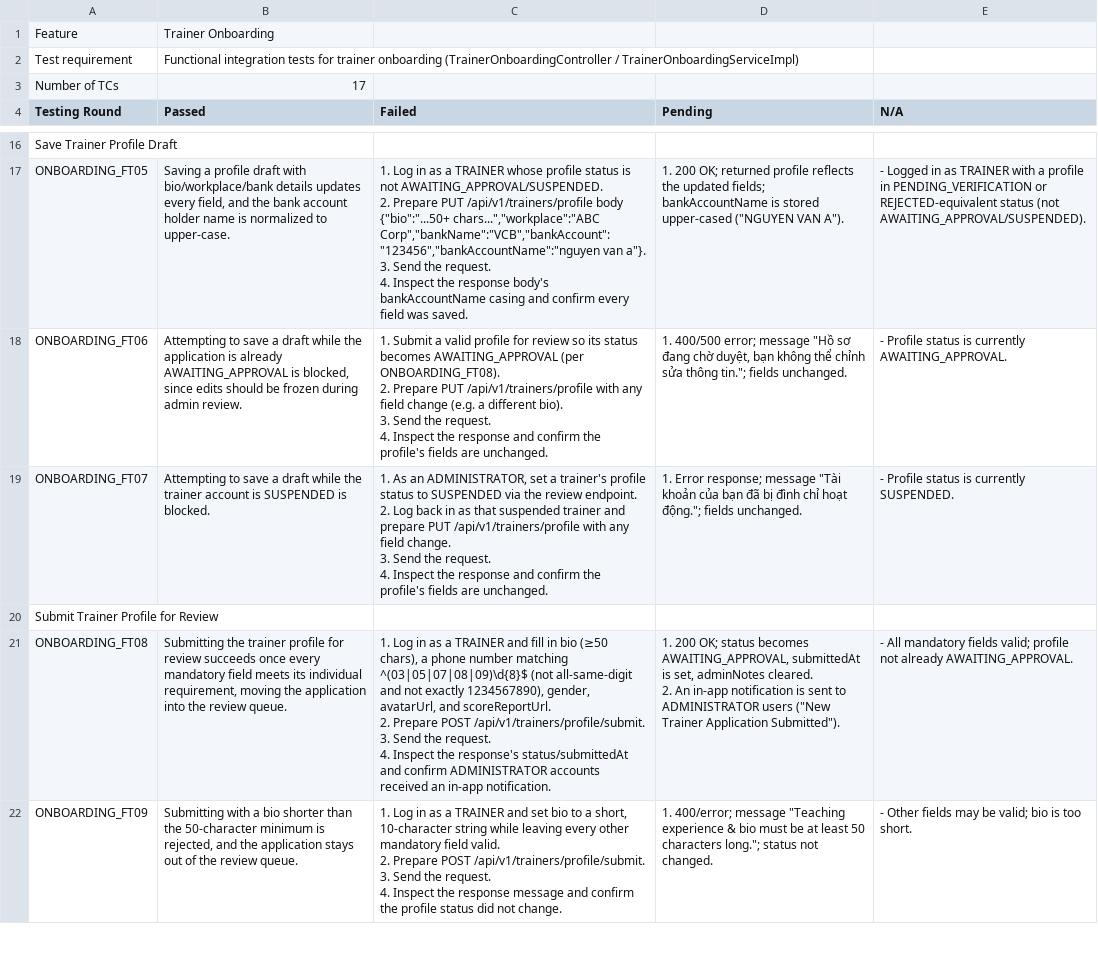
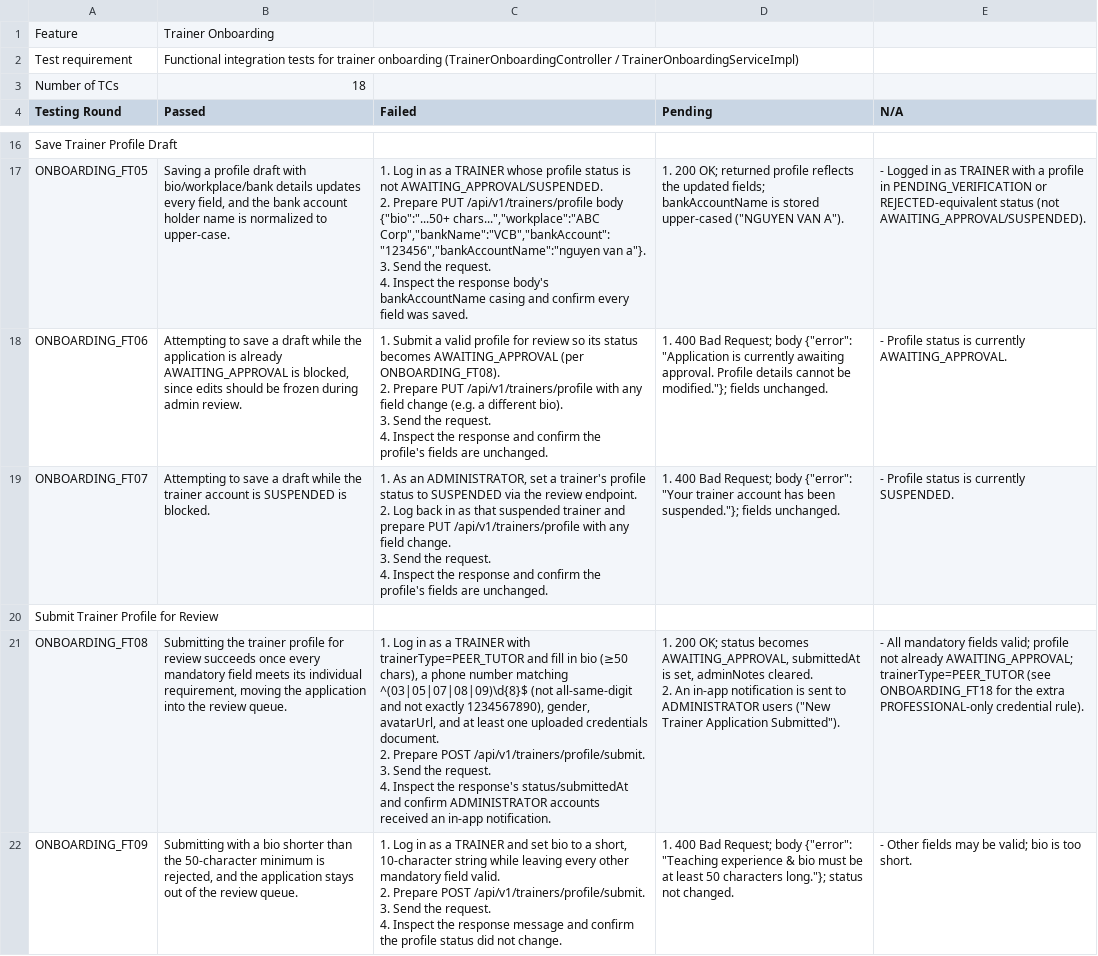
Before and after one commit to thanhthaoqn/HanGo, a CSV file: doc/test_doc/itc-sheet-trainer-onboarding.csv, drawn as a sheet; only a part is shown, gaps mark what is left out; ↵ is a line break in a cell; the diff covers the shown part only; the diff names each change by its address in the sheet, - before the commit and + after, or states it on an @@ line.

Commit message:
test(docs): resync Trainer Onboarding + Dashboard & Reports manual test sheets with current backend/frontend
Re-verified itc-sheet-trainer-onboarding.csv, itc-sheet-dashboard-reports.csv, and
sys-sheet-trainer-onboarding-flow.csv against the live code and fixed the drift found:

- Admin approval no longer accepts a custom revenueShare (backend silently ignores it,
  Admin UI's Approve dialog dropped the input entirely) - rewrote ONBOARDING_FT15 and
  SYS TC11/TC12 accordingly.
- Agreement signing now happens right after Trainer Type Selection (before profile
  completion), not post-approval; the Agreement page has no checkbox, just a
  scroll-gated "Continue to Profile" button that always routes to the profile-details
  form. Rewrote SYS TC01, TC02, TC17, TC18, TC22 and flagged a fallback-routing gap.
- GET /api/admin/dashboard/stats no longer exists; replaced by the new
  GET /api/admin/dashboard/comprehensive-stats (AdminDashboardService). Rewrote
  DASHBOARD_FT01/FT02 to cover the new endpoint's real response shape.
- Fixed stale Vietnamese error messages (ONBOARDING_FT06/07/12) to the current English
  strings, wrong recentActivities cap (DASHBOARD_FT07: 5 -> 20), wrong Tax ID digit
  range (SYS TC19: 10-13 -> exactly 12), wrong admin queue filter labels (SYS TC09),
  and "Request Revisions" button text that doesn't exist (SYS TC10/TC13, actual label
  is "Reject Application").
- Added ONBOARDING_FT18 for a previously-undocumented rule: PROFESSIONAL trainers must
  upload a pedagogical/teaching-type credential specifically, not just any proof.
- Confirmed and left unchanged: DASHBOARD_FT09's PENDING vs PENDING_APPROVAL
  undercount bug, DASHBOARD_FT10's permitAll-at-filter-level claim, SYS TC15's
  dead-code Suspend button, and SYS TC21's unenforced first-course-free rule.

No production code was touched; all findings are documentation-only fixes or flagged
notes.

```diff
--- a/doc/test_doc/itc-sheet-trainer-onboarding.csv
+++ b/doc/test_doc/itc-sheet-trainer-onboarding.csv
-B3 (Passed): 17
+B3 (Passed): 18
-D18 (Pending): 1. 400/500 error; message "Hồ sơ đang chờ duyệt, bạn không thể chỉnh sửa thông tin."; fields unchanged.
+D18 (Pending): 1. 400 Bad Request; body {"error": "Application is currently awaiting approval. Profile details cannot be modified."}; fields unchanged.
-D19 (Pending): 1. Error response; message "Tài khoản của bạn đã bị đình chỉ hoạt động."; fields unchanged.
+D19 (Pending): 1. 400 Bad Request; body {"error": "Your trainer account has been suspended."}; fields unchanged.
-C21 (Failed): …a TRAINER and fill in bio (≥50 chars), a phone number matching ^(03|05|07|08|09)\d{8}$ (not all-same-digit and not exactly 1234567890), gender, avatarUrl, and scoreReportUrl. ↵ 2. Prepare…
+C21 (Failed): …a TRAINER with trainerType=PEER_TUTOR and fill in bio (≥50 chars), a phone number matching ^(03|05|07|08|09)\d{8}$ (not all-same-digit and not exactly 1234567890), gender, avatarUrl, and at least one uploaded credentials document. ↵ 2. Prepare…
-E21 (N/A): …not already AWAITING_APPROVAL.
+E21 (N/A): …not already AWAITING_APPROVAL; trainerType=PEER_TUTOR (see ONBOARDING_FT18 for the extra PROFESSIONAL-only credential rule).
-D22 (Pending): 1. 400/error; message "Teaching experience & bio must be at least 50 characters long."; status not…
+D22 (Pending): 1. 400 Bad Request; body {"error": "Teaching experience & bio must be at least 50 characters long."}; status not…
```
Also changed, not shown: 4 added rows and 17 edited cells elsewhere in this file, doc/test_doc/itc-sheet-dashboard-reports.csv, 1 other file.
